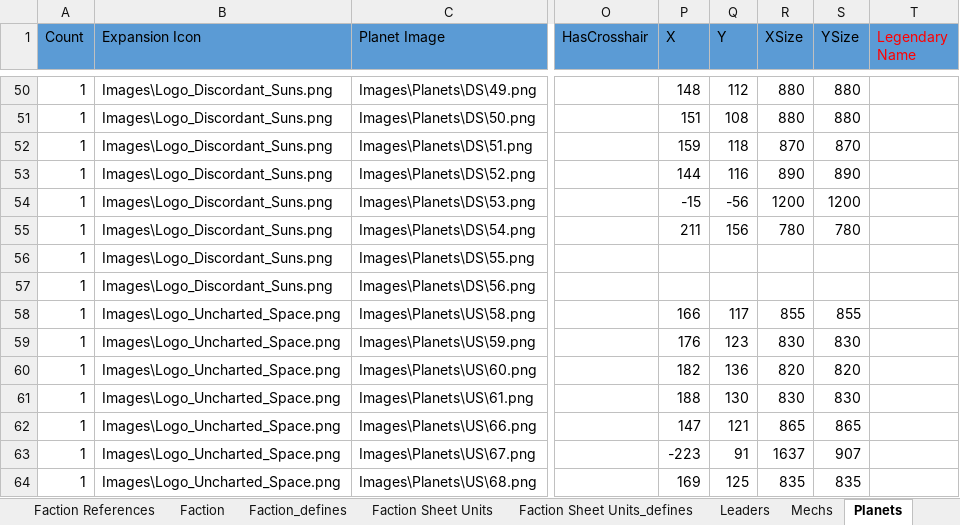
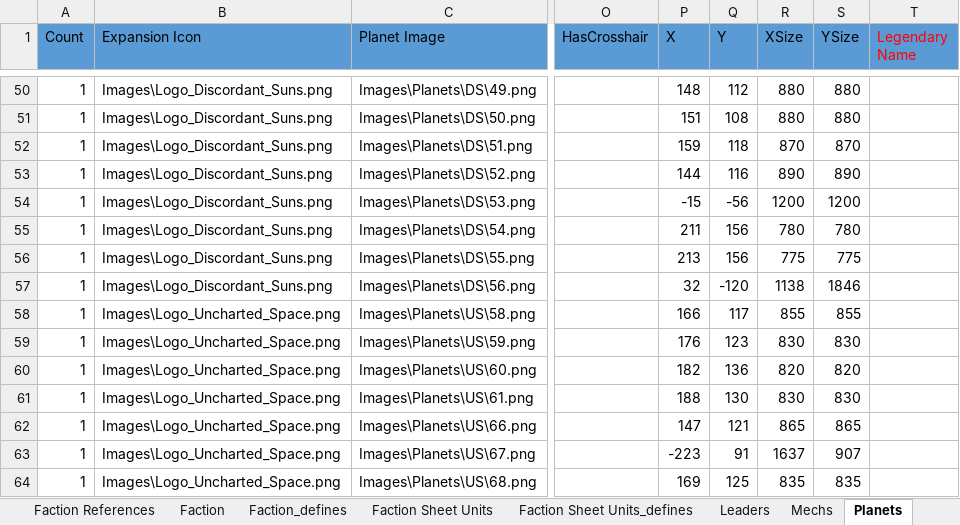
Before and after one commit to ZhenjaMax/TI4Templates, an Excel workbook: Template_Data.xlsx, sheet Planets, drawn as a sheet; only a part is shown, gaps mark what is left out; values as stored, in another font and other column widths than the file's, no borders; the diff names each change by its address in the sheet, - before the commit and + after, or states it on an @@ line.

```diff
--- a/Template_Data.xlsx (sheet Planets)
+++ b/Template_Data.xlsx (sheet Planets)
-P56 (X): (empty)
+P56 (X): 213
-Q56 (Y): (empty)
+Q56 (Y): 156
-R56 (XSize): (empty)
+R56 (XSize): 775
-S56 (YSize): (empty)
+S56 (YSize): 775
-P57 (X): (empty)
+P57 (X): 32
-Q57 (Y): (empty)
+Q57 (Y): -120
-R57 (XSize): (empty)
+R57 (XSize): 1138
-S57 (YSize): (empty)
+S57 (YSize): 1846
```
Also changed, not shown: 4 other files.
